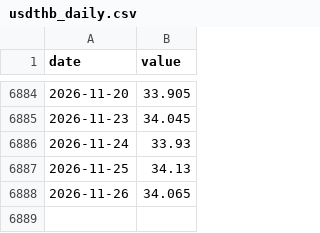
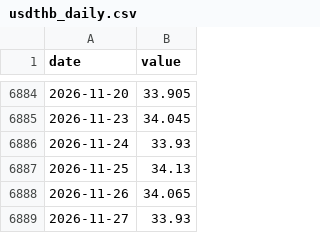
Before and after one commit to Allisterh/thai-inflation-oil-shock-model, a CSV file: data/cache/usdthb_daily.csv, drawn as a sheet; only a part is shown, gaps mark what is left out; the diff names each change by its address in the sheet, - before the commit and + after, or states it on an @@ line.

```diff
--- a/data/cache/usdthb_daily.csv
+++ b/data/cache/usdthb_daily.csv
+row 6889: 2026-11-27 | 33.93
```
Also changed, not shown: 4 other files.
